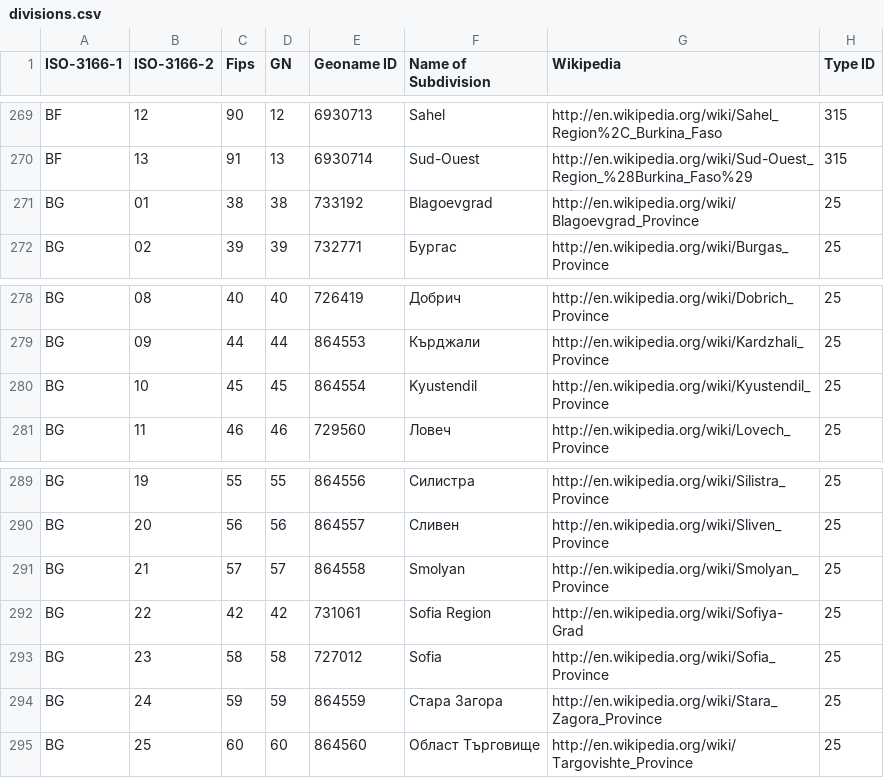
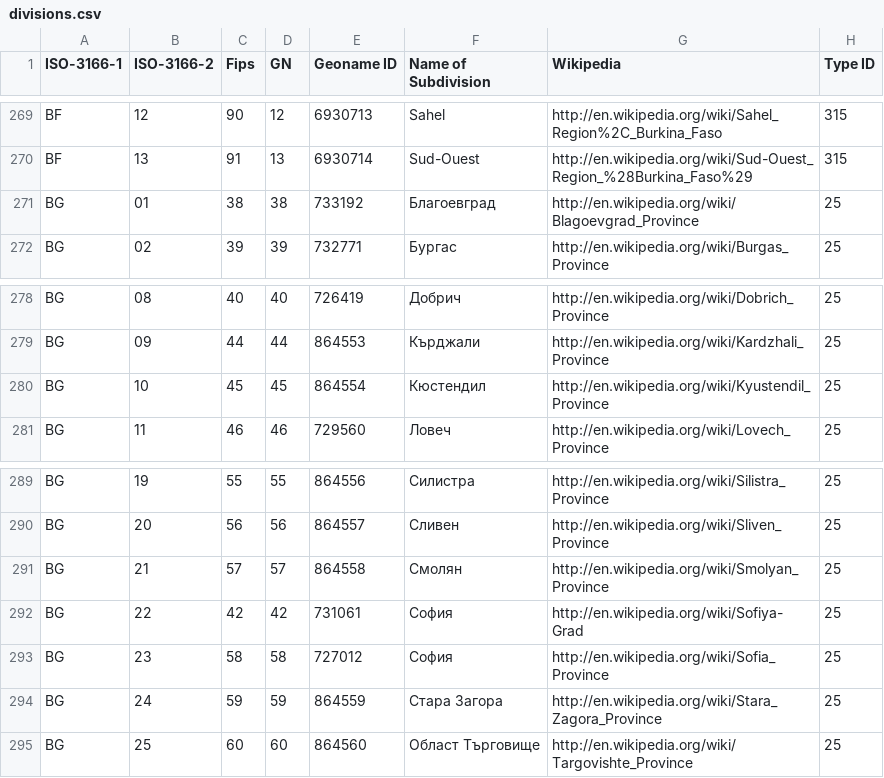
Before and after one commit to science-automation/genSyntheaEU, a CSV file: data/divisions.csv, drawn as a sheet; only a part is shown, gaps mark what is left out; the diff names each change by its address in the sheet, - before the commit and + after, or states it on an @@ line.

Commit message:
more bg fixes

```diff
--- a/data/divisions.csv
+++ b/data/divisions.csv
-F271 (Name of Subdivision): Blagoevgrad
+F271 (Name of Subdivision): Благоевград
-F280 (Name of Subdivision): Kyustendil
+F280 (Name of Subdivision): Кюстендил
-F291 (Name of Subdivision): Smolyan
+F291 (Name of Subdivision): Смолян
-F292 (Name of Subdivision): Sofia Region
+F292 (Name of Subdivision): София
-F293 (Name of Subdivision): Sofia
+F293 (Name of Subdivision): София
```
